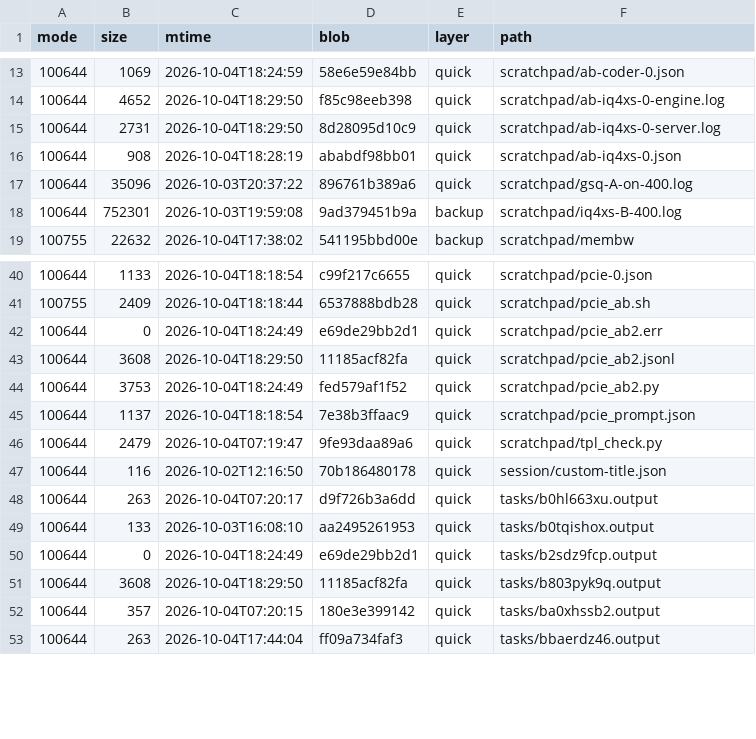
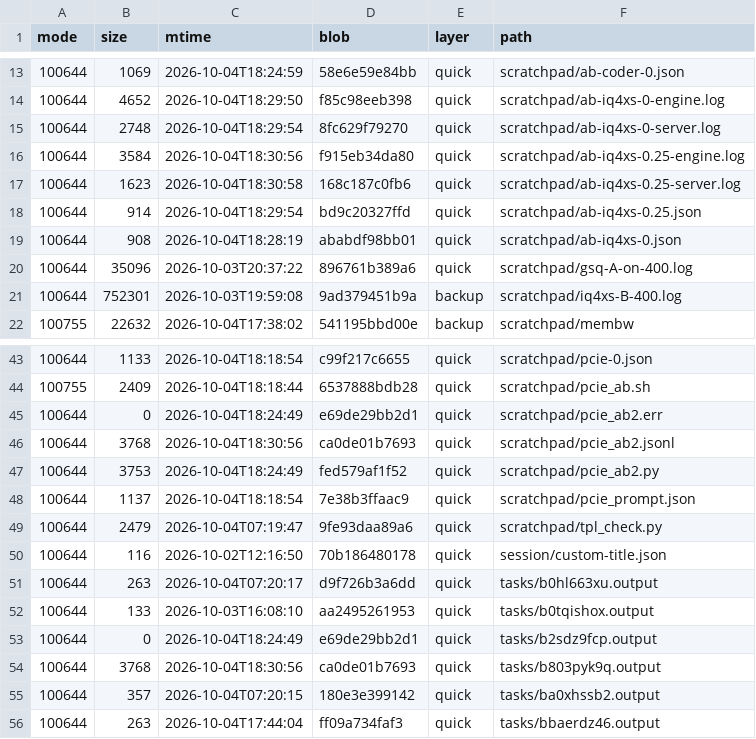
Before and after one commit to luweigen/Strata, a TSV file: _traj/work/fdd68fb3-d304-40df-b17b-5a7d3f2afd46/MANIFEST.tsv, drawn as a sheet; only a part is shown, gaps mark what is left out.

```diff
--- a/_traj/work/fdd68fb3-d304-40df-b17b-5a7d3f2afd46/MANIFEST.tsv
+++ b/_traj/work/fdd68fb3-d304-40df-b17b-5a7d3f2afd46/MANIFEST.tsv
@@ -14,3 +14,6 @@ mode	size	mtime	blob	layer	path
 100644	4652	2026-10-04T18:29:50	f85c98eeb398	quick	scratchpad/ab-iq4xs-0-engine.log
-100644	2731	2026-10-04T18:29:50	8d28095d10c9	quick	scratchpad/ab-iq4xs-0-server.log
+100644	2748	2026-10-04T18:29:54	8fc629f79270	quick	scratchpad/ab-iq4xs-0-server.log
+100644	3584	2026-10-04T18:30:56	f915eb34da80	quick	scratchpad/ab-iq4xs-0.25-engine.log
+100644	1623	2026-10-04T18:30:58	168c187c0fb6	quick	scratchpad/ab-iq4xs-0.25-server.log
+100644	914	2026-10-04T18:29:54	bd9c20327ffd	quick	scratchpad/ab-iq4xs-0.25.json
 100644	908	2026-10-04T18:28:19	ababdf98bb01	quick	scratchpad/ab-iq4xs-0.json
@@ -42,3 +45,3 @@ mode	size	mtime	blob	layer	path
 100644	0	2026-10-04T18:24:49	e69de29bb2d1	quick	scratchpad/pcie_ab2.err
-100644	3608	2026-10-04T18:29:50	11185acf82fa	quick	scratchpad/pcie_ab2.jsonl
+100644	3768	2026-10-04T18:30:56	ca0de01b7693	quick	scratchpad/pcie_ab2.jsonl
 100644	3753	2026-10-04T18:24:49	fed579af1f52	quick	scratchpad/pcie_ab2.py
@@ -50,3 +53,3 @@ mode	size	mtime	blob	layer	path
 100644	0	2026-10-04T18:24:49	e69de29bb2d1	quick	tasks/b2sdz9fcp.output
-100644	3608	2026-10-04T18:29:50	11185acf82fa	quick	tasks/b803pyk9q.output
+100644	3768	2026-10-04T18:30:56	ca0de01b7693	quick	tasks/b803pyk9q.output
 100644	357	2026-10-04T07:20:15	180e3e399142	quick	tasks/ba0xhssb2.output
```
Also changed, not shown: _traj/INDEX.tsv, 4 other files.
